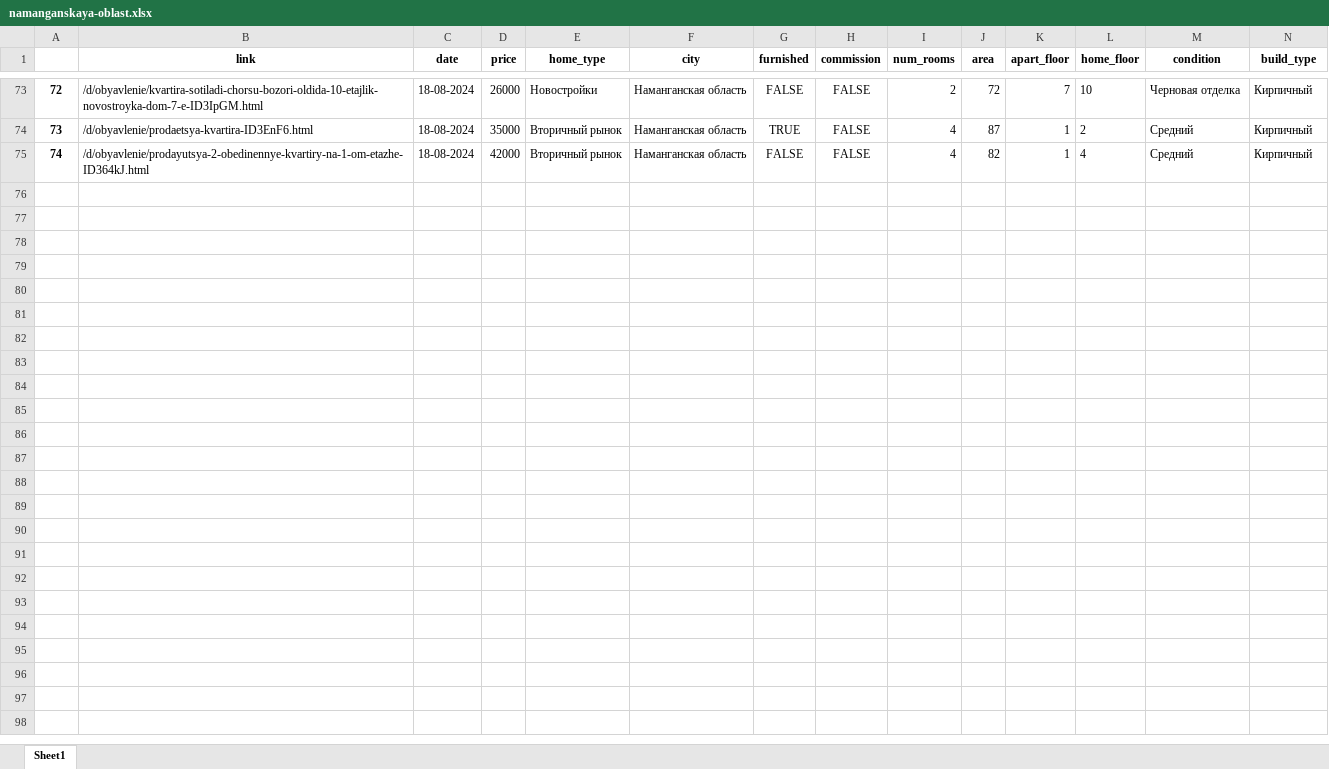
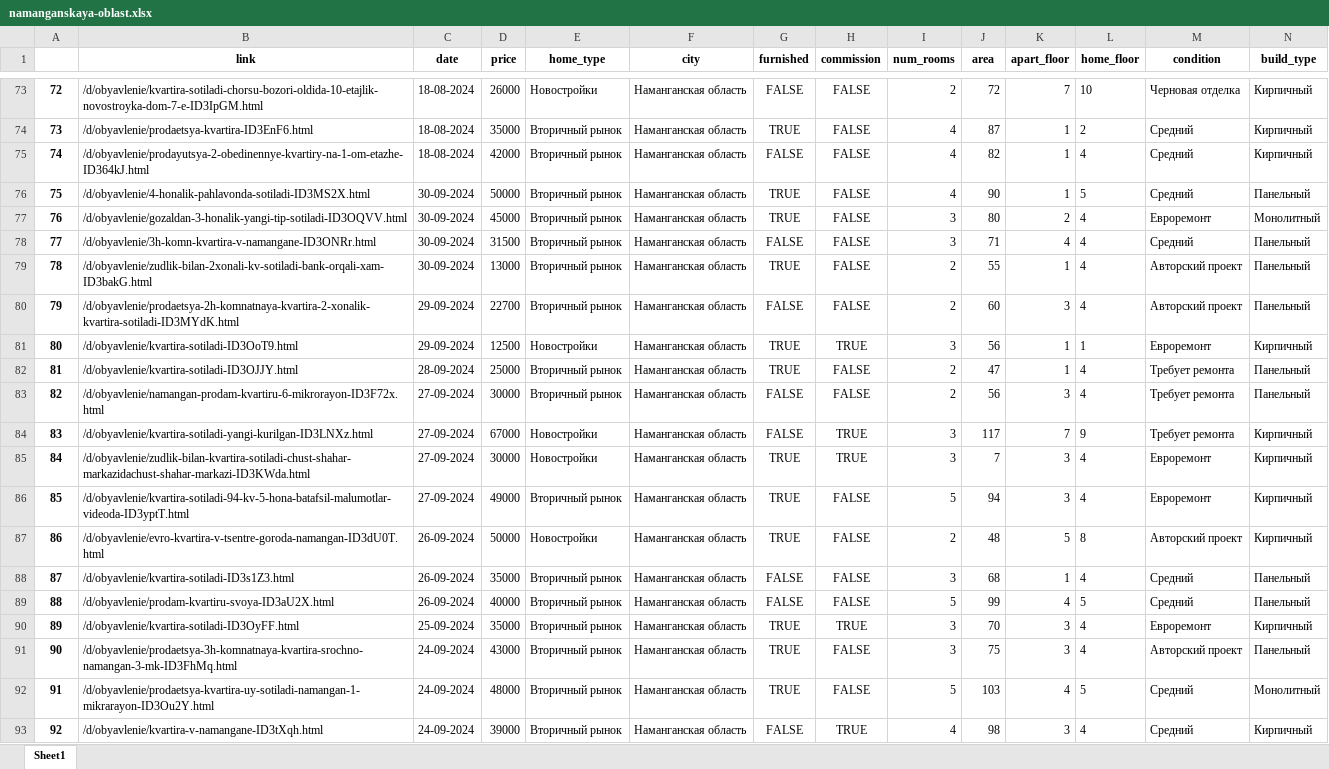
Before and after one commit to nozimmjon/09_september, an Excel workbook: data/namanganskaya-oblast.xlsx, sheet Sheet1, drawn as a sheet; only a part is shown, gaps mark what is left out; values as stored, in another font and other column widths than the file's, no borders; rows hold the shown columns only; the diff covers the shown part only; the diff names each change by its address in the sheet, - before the commit and + after, or states it on an @@ line.

```diff
--- a/data/namanganskaya-oblast.xlsx (sheet Sheet1)
+++ b/data/namanganskaya-oblast.xlsx (sheet Sheet1)
+row 76: 75 | /d/obyavlenie/4-honalik-pahlavonda-sotiladi-ID3MS2X.html | 30-09-2024 | 50000 | Вторичный рынок | Наманганская область | TRUE | FALSE | 4 | 90 | 1 | 5 | Средний | Панельный
+row 77: 76 | /d/obyavlenie/gozaldan-3-honalik-yangi-tip-sotiladi-ID3OQVV.html | 30-09-2024 | 45000 | Вторичный рынок | Наманганская область | TRUE | FALSE | 3 | 80 | 2 | 4 | Евроремонт | Монолитный
+row 78: 77 | /d/obyavlenie/3h-komn-kvartira-v-namangane-ID3ONRr.html | 30-09-2024 | 31500 | Вторичный рынок | Наманганская область | FALSE | FALSE | 3 | 71 | 4 | 4 | Средний | Панельный
+row 79: 78 | /d/obyavlenie/zudlik-bilan-2xonali-kv-sotiladi-bank-orqali-xam-ID3bakG.html | 30-09-2024 | 13000 | Вторичный рынок | Наманганская область | TRUE | FALSE | 2 | 55 | 1 | 4 | Авторский проект | Панельный
+row 80: 79 | /d/obyavlenie/prodaetsya-2h-komnatnaya-kvartira-2-xonalik-kvartira-sotiladi-ID3MYdK.html | 29-09-2024 | 22700 | Вторичный рынок | Наманганская область | FALSE | FALSE | 2 | 60 | 3 | 4 | Авторский проект | Панельный
+row 81: 80 | /d/obyavlenie/kvartira-sotiladi-ID3OoT9.html | 29-09-2024 | 12500 | Новостройки | Наманганская область | TRUE | TRUE | 3 | 56 | 1 | 1 | Евроремонт | Кирпичный
+row 82: 81 | /d/obyavlenie/kvartira-sotiladi-ID3OJJY.html | 28-09-2024 | 25000 | Вторичный рынок | Наманганская область | TRUE | FALSE | 2 | 47 | 1 | 4 | Требует ремонта | Панельный
+row 83: 82 | /d/obyavlenie/namangan-prodam-kvartiru-6-mikrorayon-ID3F72x.html | 27-09-2024 | 30000 | Вторичный рынок | Наманганская область | FALSE | FALSE | 2 | 56 | 3 | 4 | Требует ремонта | Панельный
+row 84: 83 | /d/obyavlenie/kvartira-sotiladi-yangi-kurilgan-ID3LNXz.html | 27-09-2024 | 67000 | Новостройки | Наманганская область | FALSE | TRUE | 3 | 117 | 7 | 9 | Требует ремонта | Кирпичный
+row 85: 84 | /d/obyavlenie/zudlik-bilan-kvartira-sotiladi-chust-shahar-markazidachust-shahar-markazi-ID3KWda.html | 27-09-2024 | 30000 | Новостройки | Наманганская область | TRUE | TRUE | 3 | 7 | 3 | 4 | Евроремонт | Кирпичный
+row 86: 85 | /d/obyavlenie/kvartira-sotiladi-94-kv-5-hona-batafsil-malumotlar-videoda-ID3yptT.html | 27-09-2024 | 49000 | Вторичный рынок | Наманганская область | TRUE | FALSE | 5 | 94 | 3 | 4 | Евроремонт | Кирпичный
+row 87: 86 | /d/obyavlenie/evro-kvartira-v-tsentre-goroda-namangan-ID3dU0T.html | 26-09-2024 | 50000 | Новостройки | Наманганская область | TRUE | FALSE | 2 | 48 | 5 | 8 | Авторский проект | Кирпичный
+row 88: 87 | /d/obyavlenie/kvartira-sotiladi-ID3s1Z3.html | 26-09-2024 | 35000 | Вторичный рынок | Наманганская область | FALSE | FALSE | 3 | 68 | 1 | 4 | Средний | Панельный
+row 89: 88 | /d/obyavlenie/prodam-kvartiru-svoya-ID3aU2X.html | 26-09-2024 | 40000 | Вторичный рынок | Наманганская область | FALSE | FALSE | 5 | 99 | 4 | 5 | Средний | Панельный
+row 90: 89 | /d/obyavlenie/kvartira-sotiladi-ID3OyFF.html | 25-09-2024 | 35000 | Вторичный рынок | Наманганская область | TRUE | TRUE | 3 | 70 | 3 | 4 | Евроремонт | Кирпичный
+row 91: 90 | /d/obyavlenie/prodaetsya-3h-komnatnaya-kvartira-srochno-namangan-3-mk-ID3FhMq.html | 24-09-2024 | 43000 | Вторичный рынок | Наманганская область | TRUE | FALSE | 3 | 75 | 3 | 4 | Авторский проект | Панельный
+row 92: 91 | /d/obyavlenie/prodaetsya-kvartira-uy-sotiladi-namangan-1-mikrarayon-ID3Ou2Y.html | 24-09-2024 | 48000 | Вторичный рынок | Наманганская область | TRUE | FALSE | 5 | 103 | 4 | 5 | Средний | Монолитный
+row 93: 92 | /d/obyavlenie/kvartira-v-namangane-ID3tXqh.html | 24-09-2024 | 39000 | Вторичный рынок | Наманганская область | FALSE | TRUE | 4 | 98 | 3 | 4 | Средний | Кирпичный
```
Also changed, not shown: 28 added rows elsewhere in this sheet, data/dzhizakskaya-oblast.xlsx, data/horezmskaya-oblast.xlsx, 6 other files.
